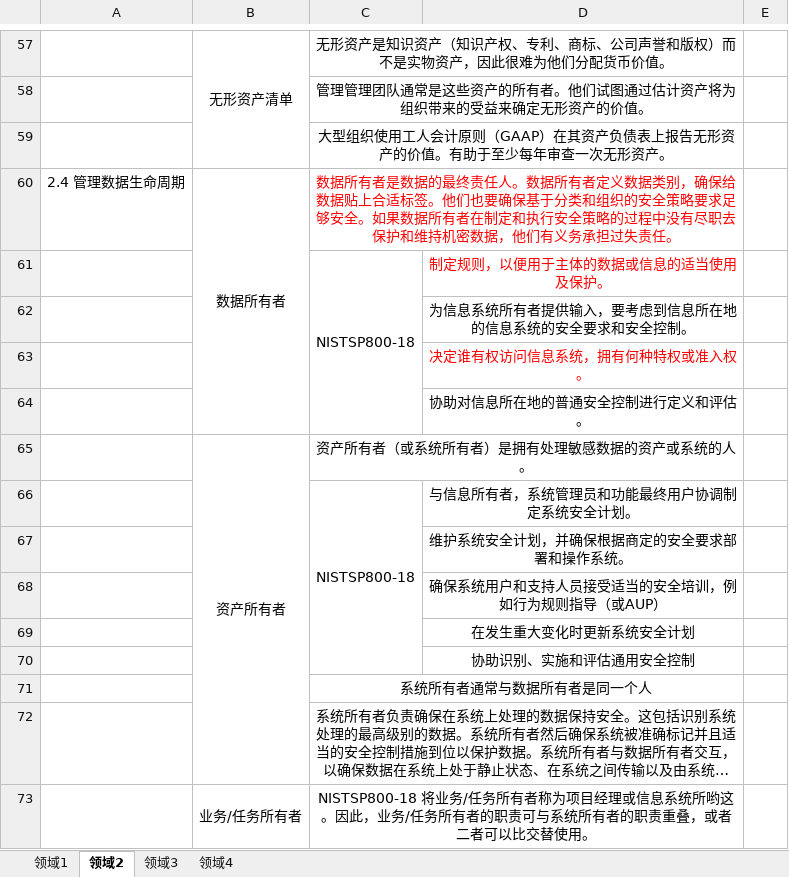
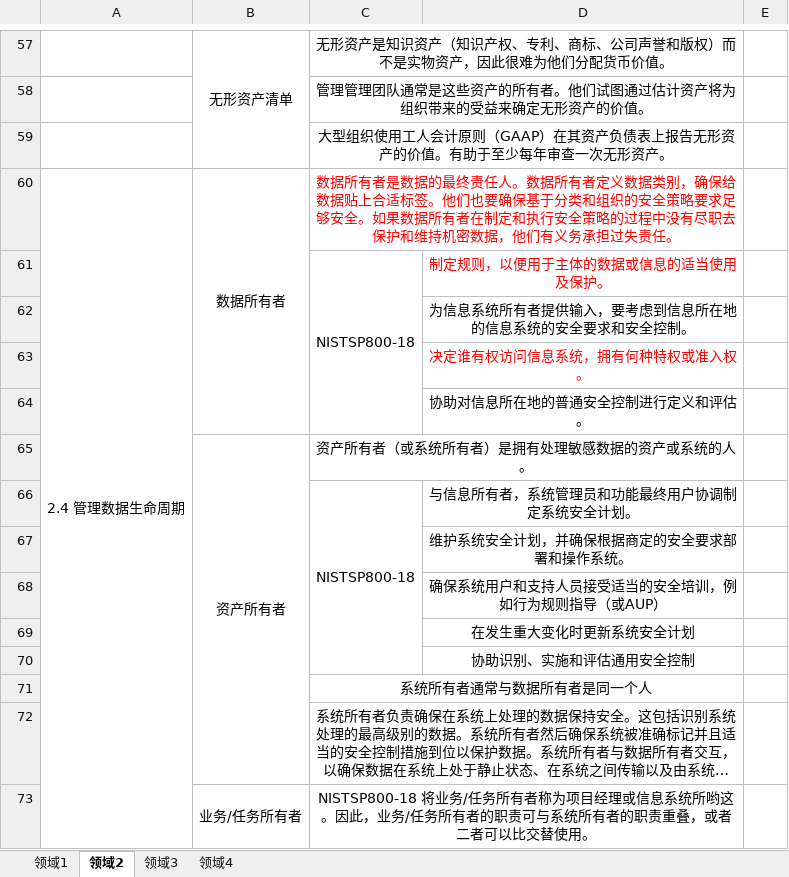
Before and after one commit to marmot-cn/readingNotes, an Excel workbook: 笔记/CISSP/CISSP知识点.xlsx, sheet 领域2, drawn as a sheet; only a part is shown, gaps mark what is left out; long unchanged cells end in …; values as stored, in another font and other column widths than the file's, no borders; charts and pictures not drawn; the diff covers the shown part only; the diff names each change by its address in the sheet, - before the commit and + after, or states it on an @@ line.

```diff
--- a/笔记/CISSP/CISSP知识点.xlsx (sheet 领域2)
+++ b/笔记/CISSP/CISSP知识点.xlsx (sheet 领域2)
+A60:A103 merged
```
Also changed, not shown: 88 added rows elsewhere in this sheet, charts or pictures, 计划/2021学习计划.xlsx, 计划/2022学习计划.xlsx.
